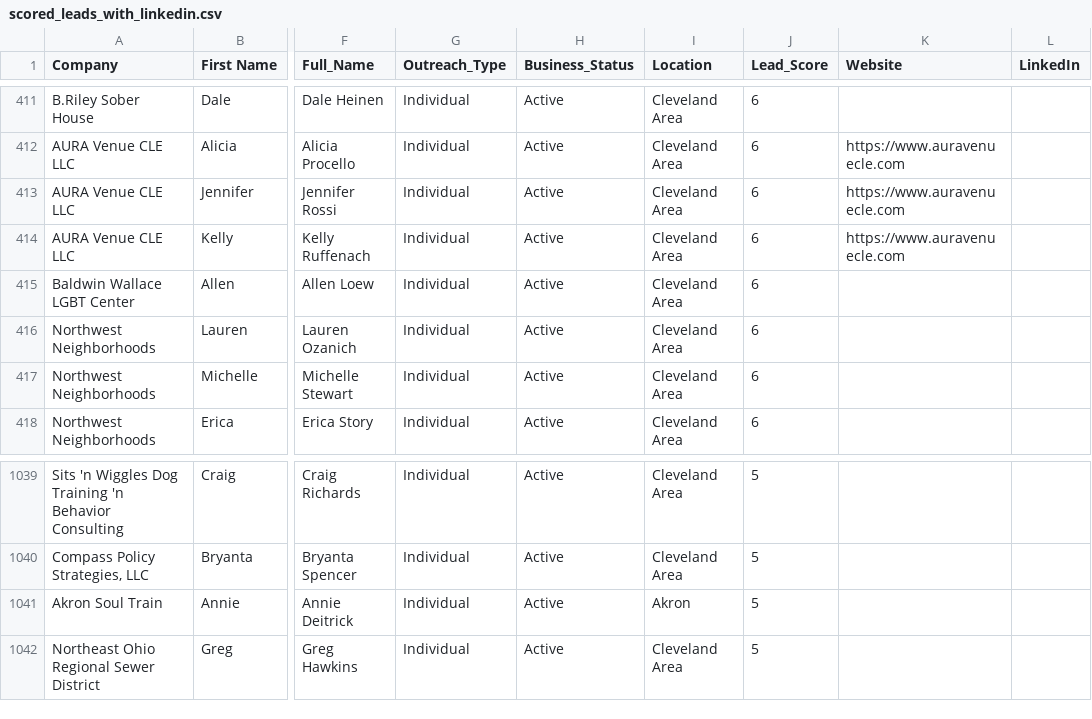
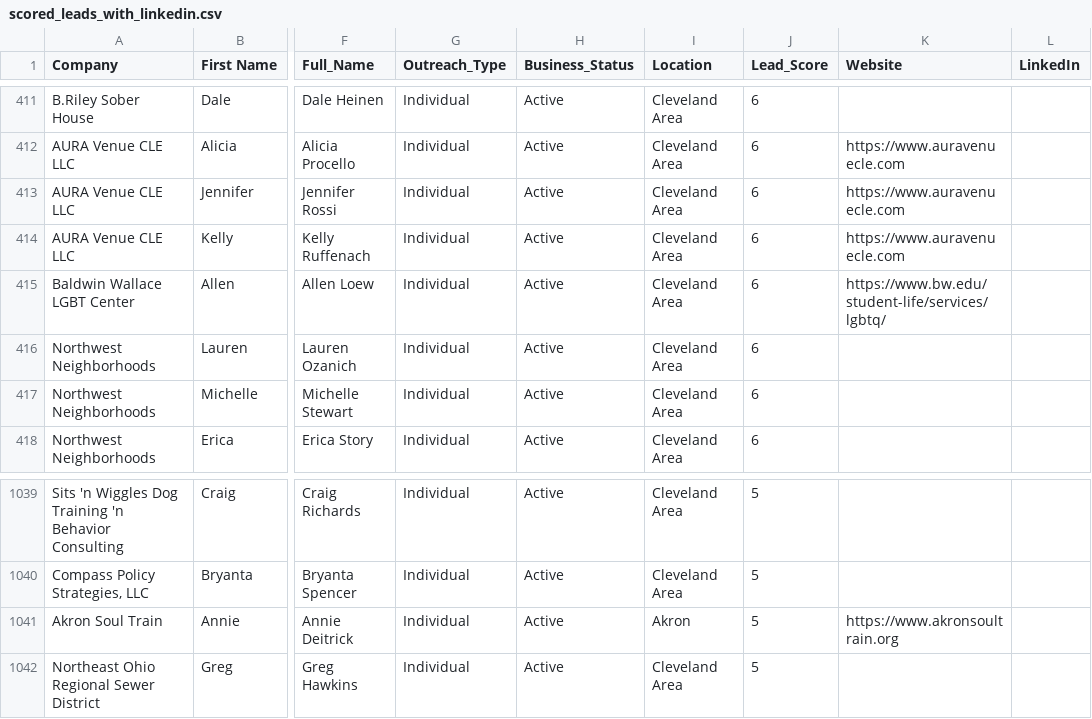
Before and after one commit to Uptonr3421/Marketing, a CSV file: scored_leads_with_linkedin.csv, drawn as a sheet; only a part is shown, gaps mark what is left out; the diff covers the shown part only; the diff names each change by its address in the sheet, - before the commit and + after, or states it on an @@ line.

```diff
--- a/scored_leads_with_linkedin.csv
+++ b/scored_leads_with_linkedin.csv
-K415 (Website): (empty)
+K415 (Website): https://www.bw.edu/student-life/services/lgbtq/
-K1041 (Website): (empty)
+K1041 (Website): https://www.akronsoultrain.org
```
Also changed, not shown: 57 edited cells elsewhere in this file.
